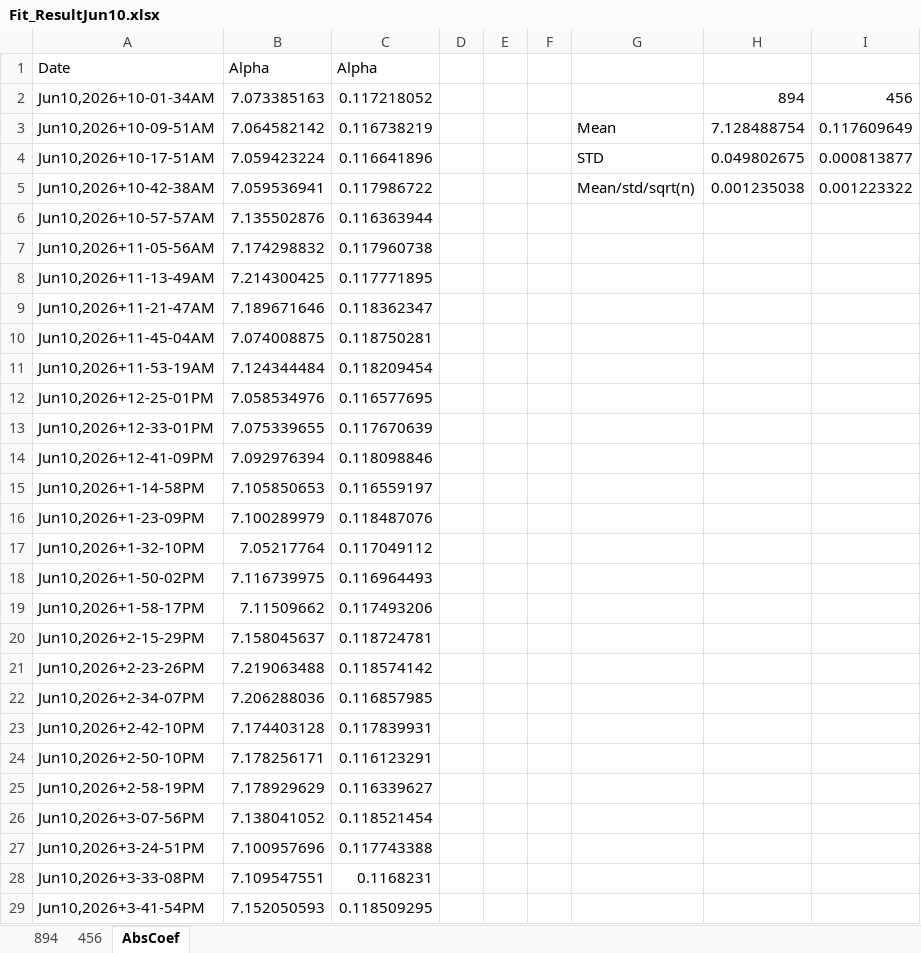
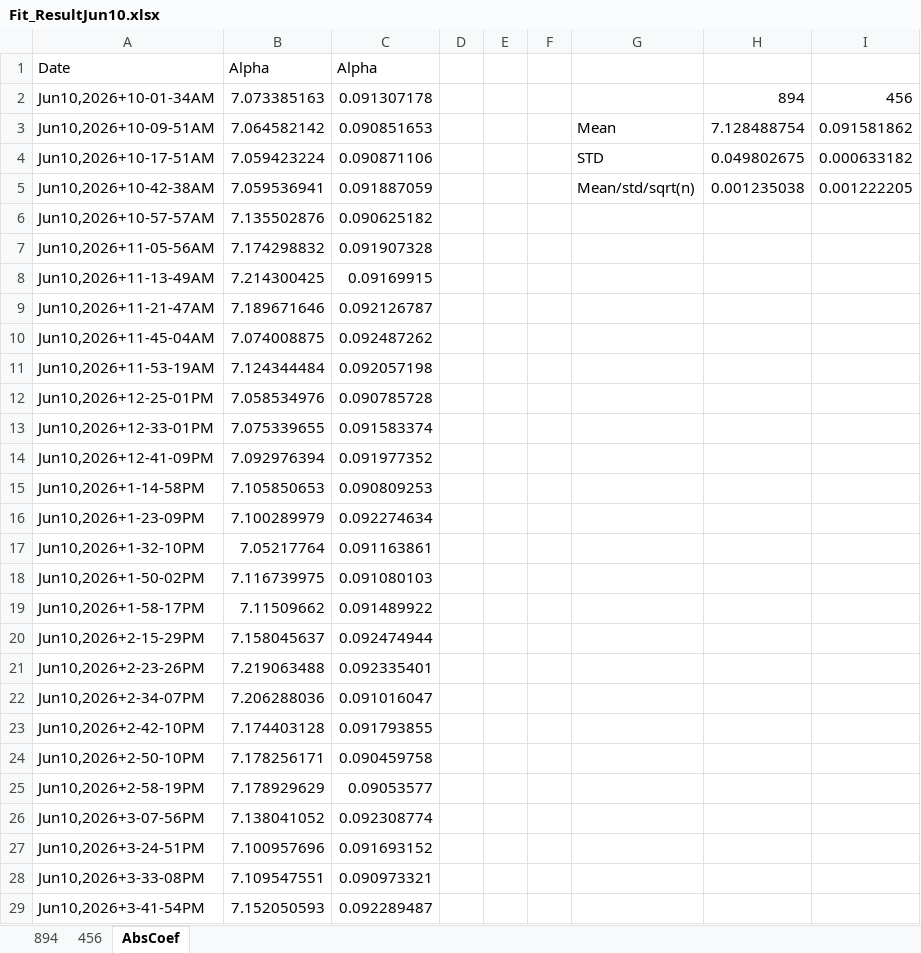
Before and after one commit to d2000garcia/6s7p, an Excel workbook: BeatnotePostHotCell/Jun10,2026/Fit_ResultJun10.xlsx, sheet AbsCoef, drawn as a sheet; only a part is shown; values as stored, in another font and other column widths than the file's, no borders; the diff covers the shown part only; the diff names each change by its address in the sheet, - before the commit and + after, or states it on an @@ line.

```diff
--- a/BeatnotePostHotCell/Jun10,2026/Fit_ResultJun10.xlsx (sheet AbsCoef)
+++ b/BeatnotePostHotCell/Jun10,2026/Fit_ResultJun10.xlsx (sheet AbsCoef)
-C2: 0.117218052
+C2: 0.091307178
-C3: 0.116738219
+C3: 0.090851653
-I3: 0.117609649
+I3: 0.091581862
-C4: 0.116641896
+C4: 0.090871106
-I4: 0.000813877
+I4: 0.000633182
-C5: 0.117986722
+C5: 0.091887059
-I5: 0.001223322
+I5: 0.001222205
-C6: 0.116363944
+C6: 0.090625182
-C7: 0.117960738
+C7: 0.091907328
-C8: 0.117771895
+C8: 0.09169915
-C9: 0.118362347
+C9: 0.092126787
-C10: 0.118750281
+C10: 0.092487262
-C11: 0.118209454
+C11: 0.092057198
-C12: 0.116577695
+C12: 0.090785728
-C13: 0.117670639
+C13: 0.091583374
-C14: 0.118098846
+C14: 0.091977352
-C15: 0.116559197
+C15: 0.090809253
-C16: 0.118487076
+C16: 0.092274634
-C17: 0.117049112
+C17: 0.091163861
-C18: 0.116964493
+C18: 0.091080103
-C19: 0.117493206
+C19: 0.091489922
-C20: 0.118724781
+C20: 0.092474944
-C21: 0.118574142
+C21: 0.092335401
-C22: 0.116857985
+C22: 0.091016047
-C23: 0.117839931
+C23: 0.091793855
-C24: 0.116123291
+C24: 0.090459758
-C25: 0.116339627
+C25: 0.09053577
-C26: 0.118521454
+C26: 0.092308774
-C27: 0.117743388
+C27: 0.091693152
-C28: 0.1168231
+C28: 0.090973321
-C29: 0.118509295
+C29: 0.092289487
```
Also changed, not shown: 4 edited cells elsewhere in this sheet, sheet 456, BeatnotePostHotCell/AllFitsF1=3_playing with.xlsx, BeatnotePostHotCell/Jun11,2026/Fit_ResultJun11.xlsx, 27 other files.
